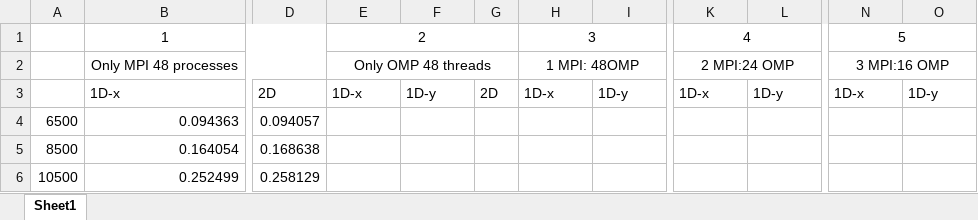
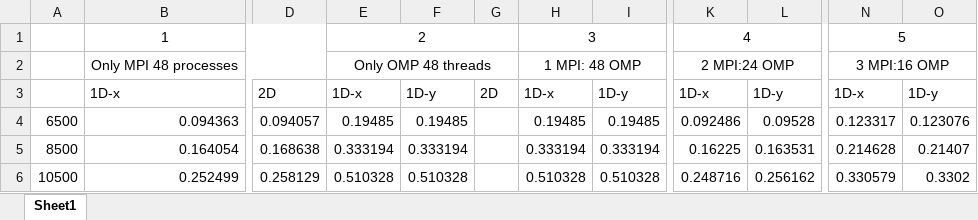
Before and after one commit to evtodorov/PoSC, an Excel workbook: assignment72/HeatForOMP/Task_4/Task4.xlsx, sheet Sheet1, drawn as a sheet; only a part is shown, gaps mark what is left out; values as stored, in another font and other column widths than the file's, no borders; the diff covers the shown part only; the diff names each change by its address in the sheet, - before the commit and + after, or states it on an @@ line.

```diff
--- a/assignment72/HeatForOMP/Task_4/Task4.xlsx (sheet Sheet1)
+++ b/assignment72/HeatForOMP/Task_4/Task4.xlsx (sheet Sheet1)
-H2: 1 MPI: 48OMP
+H2: 1 MPI: 48 OMP
-E4: (empty)
+E4: 0.19485
-F4: (empty)
+F4: 0.19485
-H4: (empty)
+H4: 0.19485
-I4: (empty)
+I4: 0.19485
-K4: (empty)
+K4: 0.092486
-L4: (empty)
+L4: 0.09528
-N4: (empty)
+N4: 0.123317
-O4: (empty)
+O4: 0.123076
-E5: (empty)
+E5: 0.333194
-F5: (empty)
+F5: 0.333194
-H5: (empty)
+H5: 0.333194
-I5: (empty)
+I5: 0.333194
-K5: (empty)
+K5: 0.16225
-L5: (empty)
+L5: 0.163531
-N5: (empty)
+N5: 0.214628
-O5: (empty)
+O5: 0.21407
-E6: (empty)
+E6: 0.510328
-F6: (empty)
+F6: 0.510328
-H6: (empty)
+H6: 0.510328
-I6: (empty)
+I6: 0.510328
-K6: (empty)
+K6: 0.248716
-L6: (empty)
+L6: 0.256162
-N6: (empty)
+N6: 0.330579
-O6: (empty)
+O6: 0.3302
```
Also changed, not shown: 12 added rows, 40 edited cells and cell formats elsewhere in this sheet.
